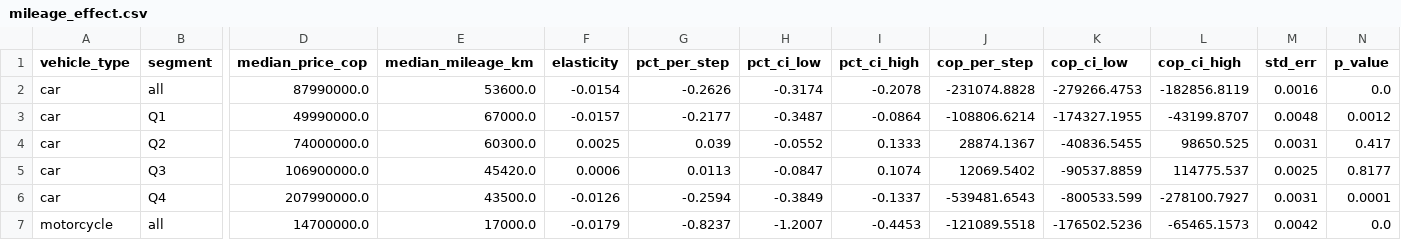
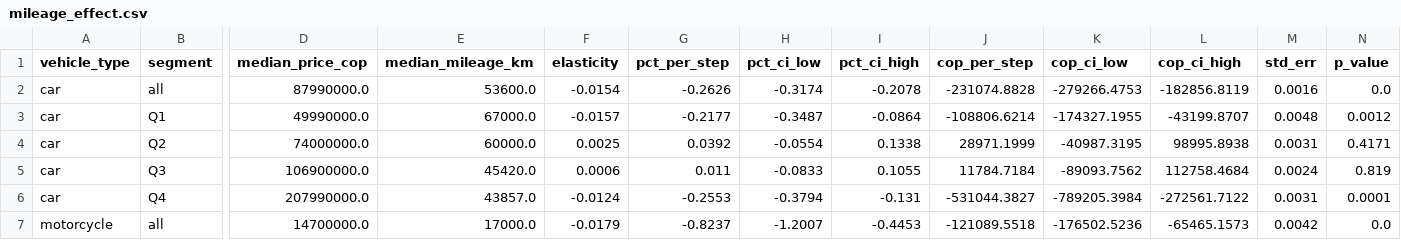
Before and after one commit to JoseRomo16/AutoValorCo, a CSV file: docs/results/mileage_effect.csv, drawn as a sheet; only a part is shown, gaps mark what is left out; the diff covers the shown part only; the diff names each change by its address in the sheet, - before the commit and + after, or states it on an @@ line.

```diff
--- a/docs/results/mileage_effect.csv
+++ b/docs/results/mileage_effect.csv
-E4 (median_mileage_km): 60300.0
+E4 (median_mileage_km): 60000.0
-G4 (pct_per_step): 0.039
+G4 (pct_per_step): 0.0392
-H4 (pct_ci_low): -0.0552
+H4 (pct_ci_low): -0.0554
-I4 (pct_ci_high): 0.1333
+I4 (pct_ci_high): 0.1338
-J4 (cop_per_step): 28874.1367
+J4 (cop_per_step): 28971.1999
-K4 (cop_ci_low): -40836.5455
+K4 (cop_ci_low): -40987.3195
-L4 (cop_ci_high): 98650.525
+L4 (cop_ci_high): 98995.8938
-N4 (p_value): 0.417
+N4 (p_value): 0.4171
-G5 (pct_per_step): 0.0113
+G5 (pct_per_step): 0.011
-H5 (pct_ci_low): -0.0847
+H5 (pct_ci_low): -0.0833
-I5 (pct_ci_high): 0.1074
+I5 (pct_ci_high): 0.1055
-J5 (cop_per_step): 12069.5402
+J5 (cop_per_step): 11784.7184
-K5 (cop_ci_low): -90537.8859
+K5 (cop_ci_low): -89093.7562
-L5 (cop_ci_high): 114775.537
+L5 (cop_ci_high): 112758.4684
-M5 (std_err): 0.0025
+M5 (std_err): 0.0024
-N5 (p_value): 0.8177
+N5 (p_value): 0.819
-E6 (median_mileage_km): 43500.0
+E6 (median_mileage_km): 43857.0
-F6 (elasticity): -0.0126
+F6 (elasticity): -0.0124
-G6 (pct_per_step): -0.2594
+G6 (pct_per_step): -0.2553
-H6 (pct_ci_low): -0.3849
+H6 (pct_ci_low): -0.3794
-I6 (pct_ci_high): -0.1337
+I6 (pct_ci_high): -0.131
-J6 (cop_per_step): -539481.6543
+J6 (cop_per_step): -531044.3827
-K6 (cop_ci_low): -800533.599
+K6 (cop_ci_low): -789205.3984
-L6 (cop_ci_high): -278100.7927
+L6 (cop_ci_high): -272561.7122
```
Also changed, not shown: 1 added row, 1 removed row and 29 edited cells elsewhere in this file, docs/results/catalogue_contrast.csv, docs/results/regional_effect.csv, 26 other files.
